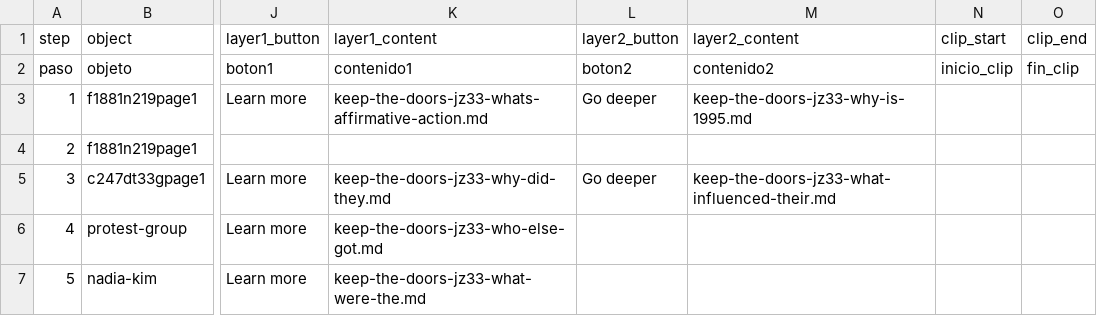
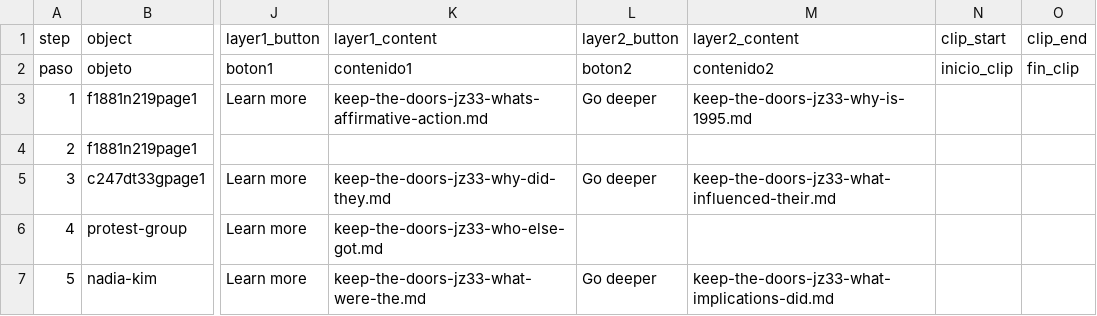
Before and after one commit to isabellakillion/telar-example, a CSV file: telar-content/spreadsheets/keep-the-doors-jz33.csv, drawn as a sheet; only a part is shown, gaps mark what is left out; the diff covers the shown part only; the diff names each change by its address in the sheet, - before the commit and + after, or states it on an @@ line.

Commit message:
Modify 1 story
Changed:
  Story: “Keep the Doors Open”

Published via Telar Compositor

```diff
--- a/telar-content/spreadsheets/keep-the-doors-jz33.csv
+++ b/telar-content/spreadsheets/keep-the-doors-jz33.csv
-L7 (layer2_button): (empty)
+L7 (layer2_button): Go deeper
-M7 (layer2_content): (empty)
+M7 (layer2_content): keep-the-doors-jz33-what-implications-did.md
```
Also changed, not shown: 1 added row elsewhere in this file, 2 other files.
